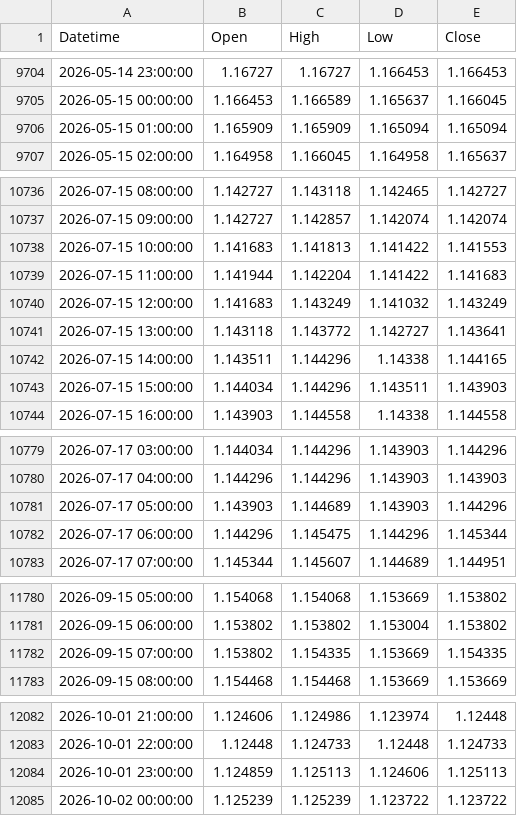
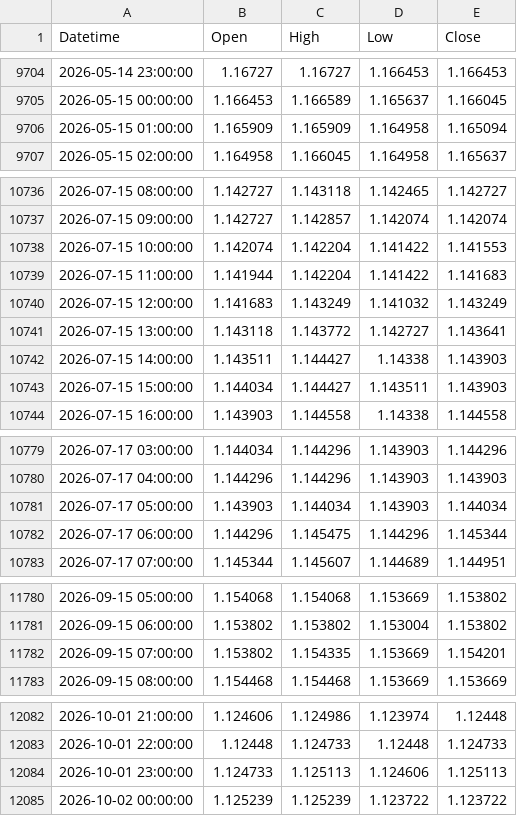
Before and after one commit to mailztoganesh-civil/forex-data, a CSV file: data/EURUSD/1h.csv, drawn as a sheet; only a part is shown, gaps mark what is left out; the diff covers the shown part only.

```diff
--- a/data/EURUSD/1h.csv
+++ b/data/EURUSD/1h.csv
@@ -9705,3 +9705,3 @@ Datetime,Open,High,Low,Close
 2026-05-15 00:00:00,1.166453,1.166589,1.165637,1.166045
-2026-05-15 01:00:00,1.165909,1.165909,1.165094,1.165094
+2026-05-15 01:00:00,1.165909,1.165909,1.164958,1.165094
 2026-05-15 02:00:00,1.164958,1.166045,1.164958,1.165637
@@ -10737,3 +10737,3 @@ Datetime,Open,High,Low,Close
 2026-07-15 09:00:00,1.142727,1.142857,1.142074,1.142074
-2026-07-15 10:00:00,1.141683,1.141813,1.141422,1.141553
+2026-07-15 10:00:00,1.142074,1.142204,1.141422,1.141553
 2026-07-15 11:00:00,1.141944,1.142204,1.141422,1.141683
@@ -10741,4 +10741,4 @@ Datetime,Open,High,Low,Close
 2026-07-15 13:00:00,1.143118,1.143772,1.142727,1.143641
-2026-07-15 14:00:00,1.143511,1.144296,1.14338,1.144165
-2026-07-15 15:00:00,1.144034,1.144296,1.143511,1.143903
+2026-07-15 14:00:00,1.143511,1.144427,1.14338,1.143903
+2026-07-15 15:00:00,1.144034,1.144427,1.143511,1.143903
 2026-07-15 16:00:00,1.143903,1.144558,1.14338,1.144558
@@ -10780,3 +10780,3 @@ Datetime,Open,High,Low,Close
 2026-07-17 04:00:00,1.144296,1.144296,1.143903,1.143903
-2026-07-17 05:00:00,1.143903,1.144689,1.143903,1.144296
+2026-07-17 05:00:00,1.143903,1.144034,1.143903,1.144034
 2026-07-17 06:00:00,1.144296,1.145475,1.144296,1.145344
@@ -11781,3 +11781,3 @@ Datetime,Open,High,Low,Close
 2026-09-15 06:00:00,1.153802,1.153802,1.153004,1.153802
-2026-09-15 07:00:00,1.153802,1.154335,1.153669,1.154335
+2026-09-15 07:00:00,1.153802,1.154335,1.153669,1.154201
 2026-09-15 08:00:00,1.154468,1.154468,1.153669,1.153669
@@ -12083,3 +12083,3 @@ Datetime,Open,High,Low,Close
 2026-10-01 22:00:00,1.12448,1.124733,1.12448,1.124733
-2026-10-01 23:00:00,1.124859,1.125113,1.124606,1.125113
+2026-10-01 23:00:00,1.124733,1.125113,1.124606,1.125113
 2026-10-02 00:00:00,1.125239,1.125239,1.123722,1.123722
```
Also changed, not shown: 21 added rows and 7 edited cells elsewhere in this file, data/EURUSD/daily.csv, 2 other files.
